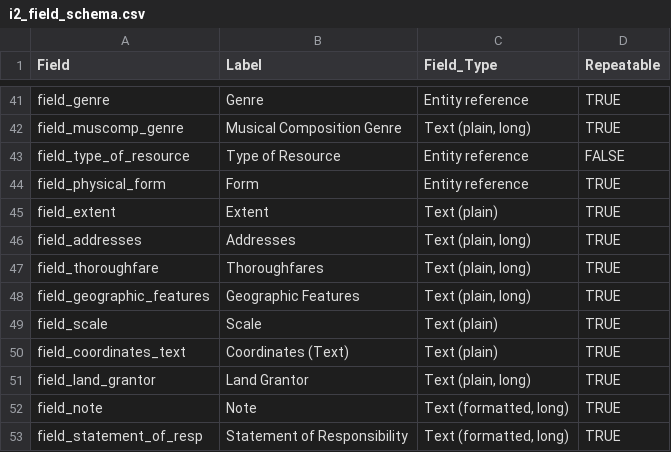
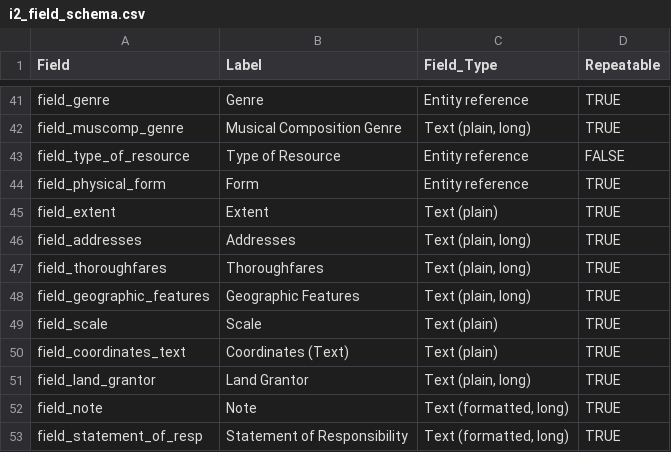
Before and after one commit to uls-mad/islandora_metadata, a CSV file: Migration_Scripts/Schema_Mappings/i2_field_schema.csv, drawn as a sheet; only a part is shown, gaps mark what is left out.

Commit message:
Correct machine name for field_thoroughfares

```diff
--- a/Migration_Scripts/Schema_Mappings/i2_field_schema.csv
+++ b/Migration_Scripts/Schema_Mappings/i2_field_schema.csv
@@ -46,3 +46,3 @@ field_extent,Extent,Text (plain),TRUE
 field_addresses,Addresses,"Text (plain, long)",TRUE
-field_thoroughfare,Thoroughfares,"Text (plain, long)",TRUE
+field_thoroughfares,Thoroughfares,"Text (plain, long)",TRUE
 field_geographic_features,Geographic Features,"Text (plain, long)",TRUE
```
Also changed, not shown: Migration_Scripts/Schema_Mappings/solr_to_i2_field_mapping.csv.
